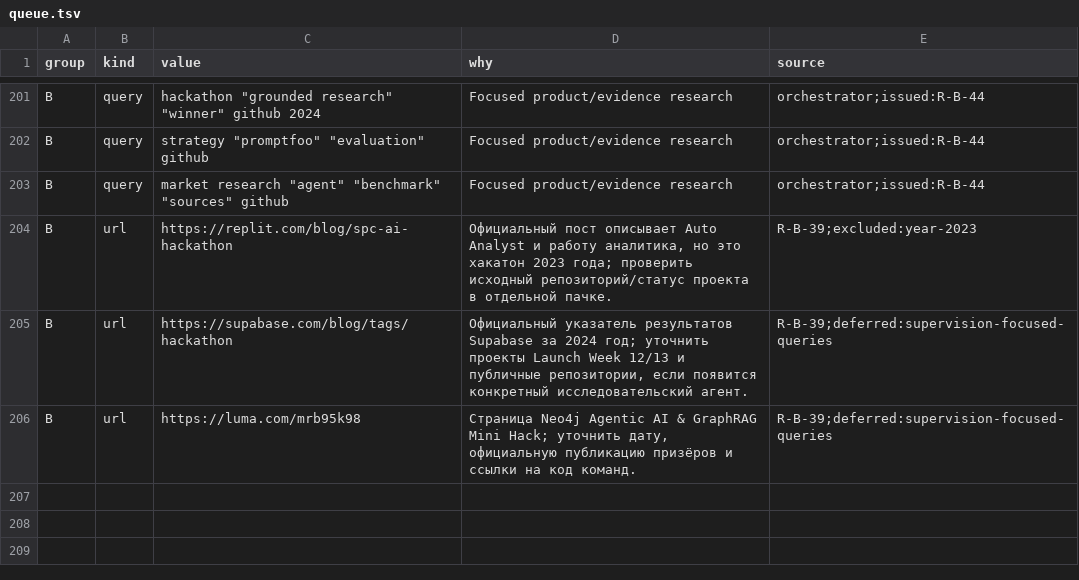
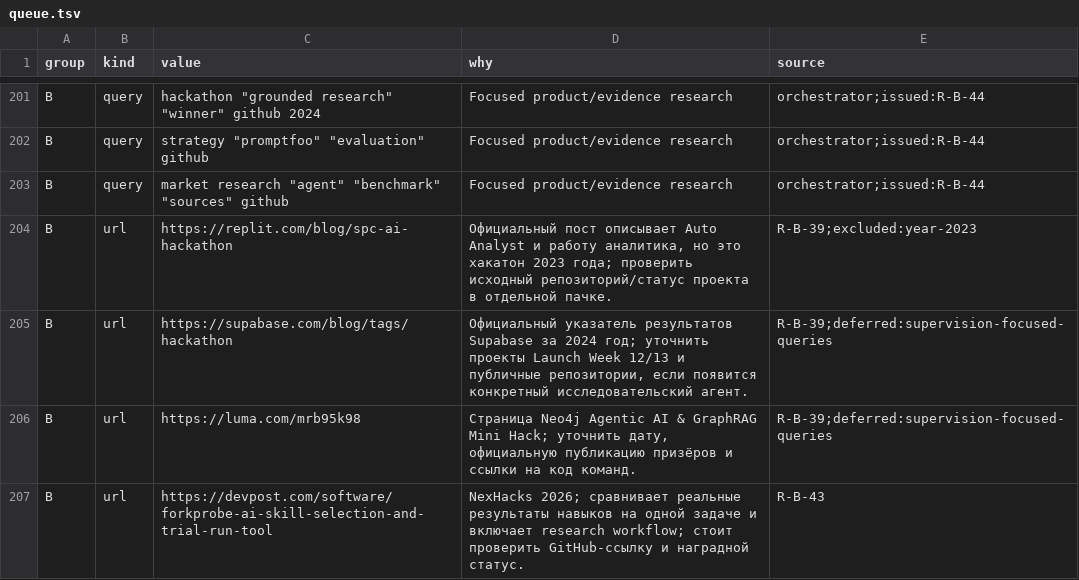
Before and after one commit to Shalioner/mgimo-hackathon, a TSV file: docs/night/research/queue.tsv, drawn as a sheet; only a part is shown, gaps mark what is left out; the diff names each change by its address in the sheet, - before the commit and + after, or states it on an @@ line.

Commit message:
night: статус и индекс после R-B-43

```diff
--- a/docs/night/research/queue.tsv
+++ b/docs/night/research/queue.tsv
+row 207: B | url | https://devpost.com/software/forkprobe-ai-skill-selection-and-trial-run-tool | NexHacks 2026; сравнивает реальные результаты навыков на одной задаче и включает research workflow; стоит проверить GitHub-ссылку и наградной статус. | R-B-43
```
Also changed, not shown: docs/night/research/index.tsv, 2 other files.
